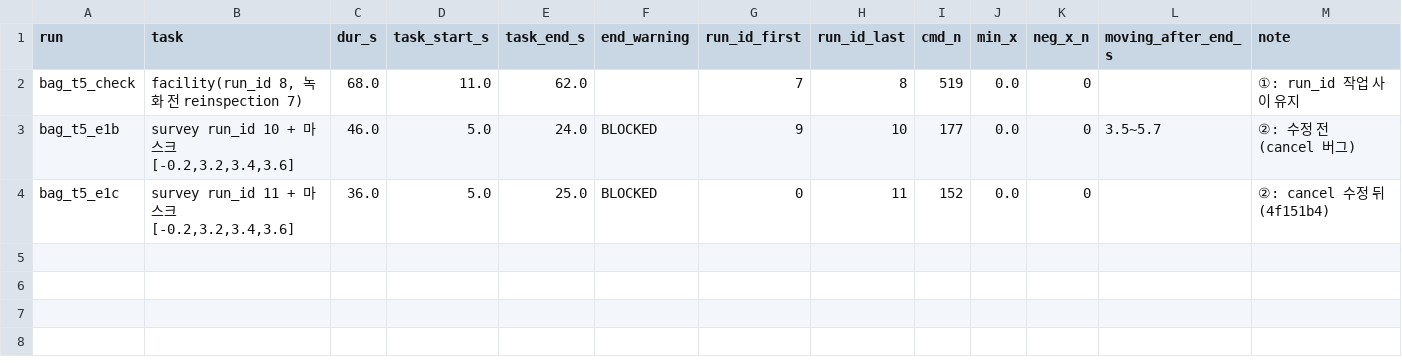
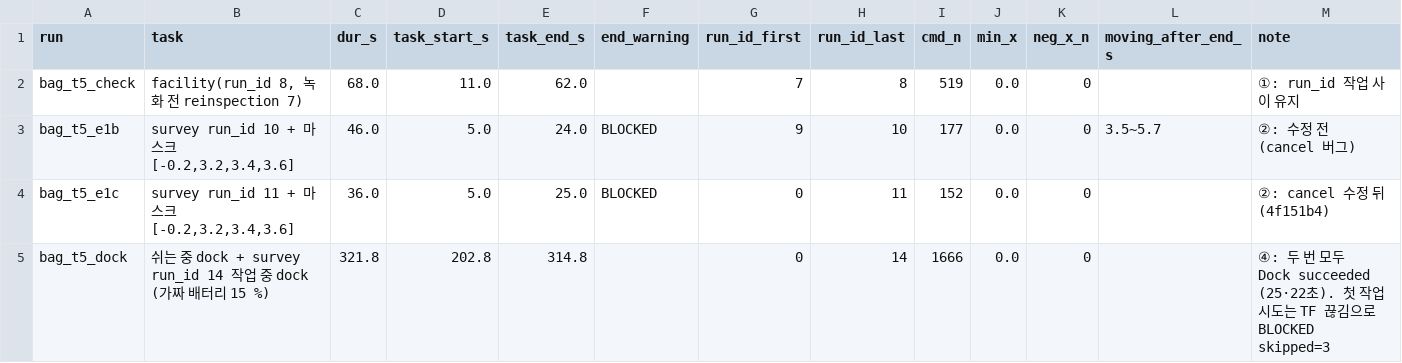
Before and after one commit to HJAE99/B_0102_Final_Project-archive, a CSV file: docs/driving/data/2026-10-13_backup_check.csv, drawn as a sheet.

```diff
--- a/docs/driving/data/2026-10-13_backup_check.csv
+++ b/docs/driving/data/2026-10-13_backup_check.csv
@@ -4 +4,2 @@ bag_t5_e1b,"survey run_id 10 + 마스크 [-0.2,3.2,3.4,3.6]",46.0,5.0,24.0,BLOCK
 bag_t5_e1c,"survey run_id 11 + 마스크 [-0.2,3.2,3.4,3.6]",36.0,5.0,25.0,BLOCKED,0,11,152,0.0,0,,②: cancel 수정 뒤 (4f151b4)
+bag_t5_dock,"쉬는 중 dock + survey run_id 14 작업 중 dock (가짜 배터리 15 %)",321.8,202.8,314.8,,0,14,1666,0.0,0,,④: 두 번 모두 Dock succeeded (25·22초). 첫 작업 시도는 TF 끊김으로 BLOCKED skipped=3
```
Also changed, not shown: 1 other file.
